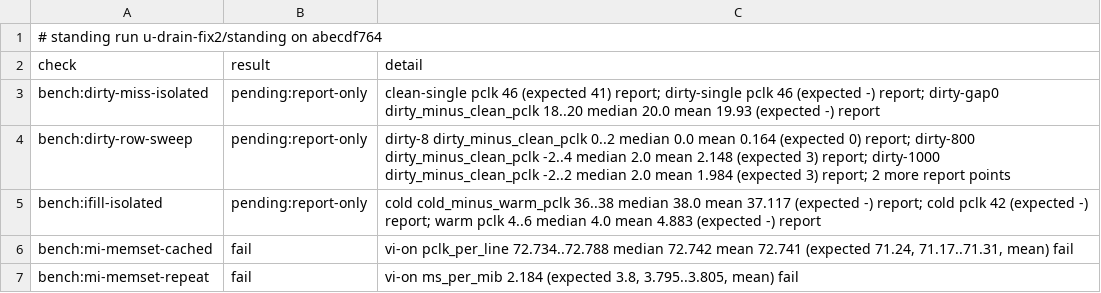
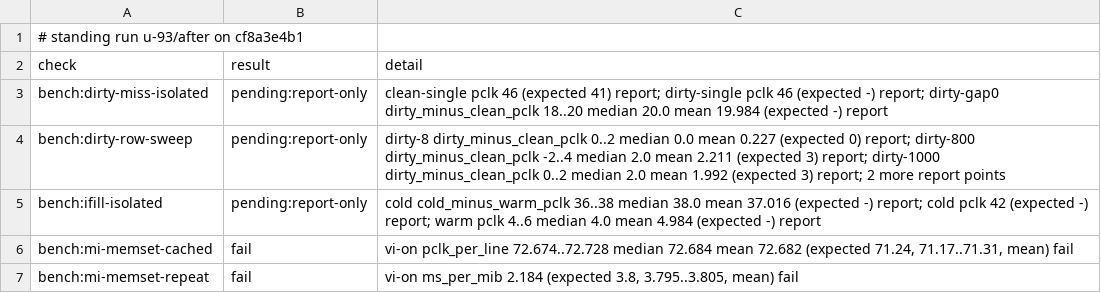
Before and after one commit to wScottSh/ares, a TSV file: docs/spec/n64-timing-results.tsv, drawn as a sheet; only a part is shown; the diff covers the shown part only.

```diff
--- a/docs/spec/n64-timing-results.tsv
+++ b/docs/spec/n64-timing-results.tsv
@@ -1,7 +1,7 @@
-# standing run u-drain-fix2/standing on abecdf764
+# standing run u-93/after on cf8a3e4b1
 check	result	detail
-bench:dirty-miss-isolated	pending:report-only	clean-single pclk 46 (expected 41) report; dirty-single pclk 46 (expected -) report; dirty-gap0 dirty_minus_clean_pclk 18..20 median 20.0 mean 19.93 (expected -) report
-bench:dirty-row-sweep	pending:report-only	dirty-8 dirty_minus_clean_pclk 0..2 median 0.0 mean 0.164 (expected 0) report; dirty-800 dirty_minus_clean_pclk -2..4 median 2.0 mean 2.148 (expected 3) report; dirty-1000 dirty_minus_clean_pclk -2..2 median 2.0 mean 1.984 (expected 3) report; 2 more report points
-bench:ifill-isolated	pending:report-only	cold cold_minus_warm_pclk 36..38 median 38.0 mean 37.117 (expected -) report; cold pclk 42 (expected -) report; warm pclk 4..6 median 4.0 mean 4.883 (expected -) report
-bench:mi-memset-cached	fail	vi-on pclk_per_line 72.734..72.788 median 72.742 mean 72.741 (expected 71.24, 71.17..71.31, mean) fail
+bench:dirty-miss-isolated	pending:report-only	clean-single pclk 46 (expected 41) report; dirty-single pclk 46 (expected -) report; dirty-gap0 dirty_minus_clean_pclk 18..20 median 20.0 mean 19.984 (expected -) report
+bench:dirty-row-sweep	pending:report-only	dirty-8 dirty_minus_clean_pclk 0..2 median 0.0 mean 0.227 (expected 0) report; dirty-800 dirty_minus_clean_pclk -2..4 median 2.0 mean 2.211 (expected 3) report; dirty-1000 dirty_minus_clean_pclk 0..2 median 2.0 mean 1.992 (expected 3) report; 2 more report points
+bench:ifill-isolated	pending:report-only	cold cold_minus_warm_pclk 36..38 median 38.0 mean 37.016 (expected -) report; cold pclk 42 (expected -) report; warm pclk 4..6 median 4.0 mean 4.984 (expected -) report
+bench:mi-memset-cached	fail	vi-on pclk_per_line 72.674..72.728 median 72.684 mean 72.682 (expected 71.24, 71.17..71.31, mean) fail
 bench:mi-memset-repeat	fail	vi-on ms_per_mib 2.184 (expected 3.8, 3.795..3.805, mean) fail
```
Also changed, not shown: 31 edited cells elsewhere in this file, 3 other files.
